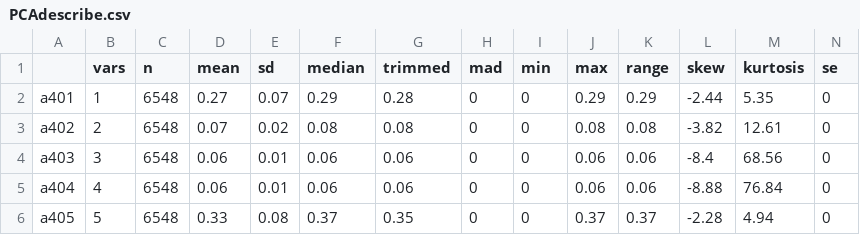
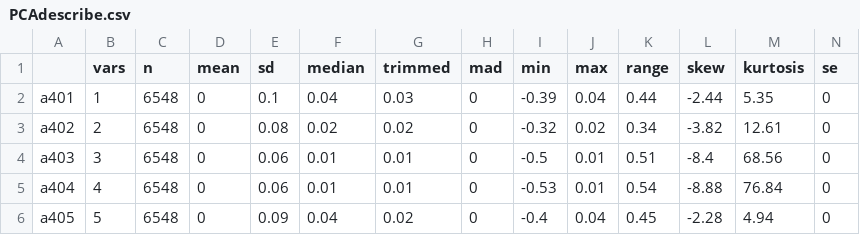
Before and after one commit to jayquinn/journeytoamastersdegree, a CSV file: PCAdescribe.csv, drawn as a sheet; only a part is shown; the diff covers the shown part only.

```diff
--- a/PCAdescribe.csv
+++ b/PCAdescribe.csv
@@ -1,6 +1,6 @@
 "","vars","n","mean","sd","median","trimmed","mad","min","max","range","skew","kurtosis","se"
-"a401",1,6548,0.27,0.07,0.29,0.28,0,0,0.29,0.29,-2.44,5.35,0
-"a402",2,6548,0.07,0.02,0.08,0.08,0,0,0.08,0.08,-3.82,12.61,0
-"a403",3,6548,0.06,0.01,0.06,0.06,0,0,0.06,0.06,-8.4,68.56,0
-"a404",4,6548,0.06,0.01,0.06,0.06,0,0,0.06,0.06,-8.88,76.84,0
-"a405",5,6548,0.33,0.08,0.37,0.35,0,0,0.37,0.37,-2.28,4.94,0
+"a401",1,6548,0,0.1,0.04,0.03,0,-0.39,0.04,0.44,-2.44,5.35,0
+"a402",2,6548,0,0.08,0.02,0.02,0,-0.32,0.02,0.34,-3.82,12.61,0
+"a403",3,6548,0,0.06,0.01,0.01,0,-0.5,0.01,0.51,-8.4,68.56,0
+"a404",4,6548,0,0.06,0.01,0.01,0,-0.53,0.01,0.54,-8.88,76.84,0
+"a405",5,6548,0,0.09,0.04,0.02,0,-0.4,0.04,0.45,-2.28,4.94,0
```
Also changed, not shown: 99 edited cells elsewhere in this file, GPCMitems.csv, PCAitemtot.csv, 4 other files.
